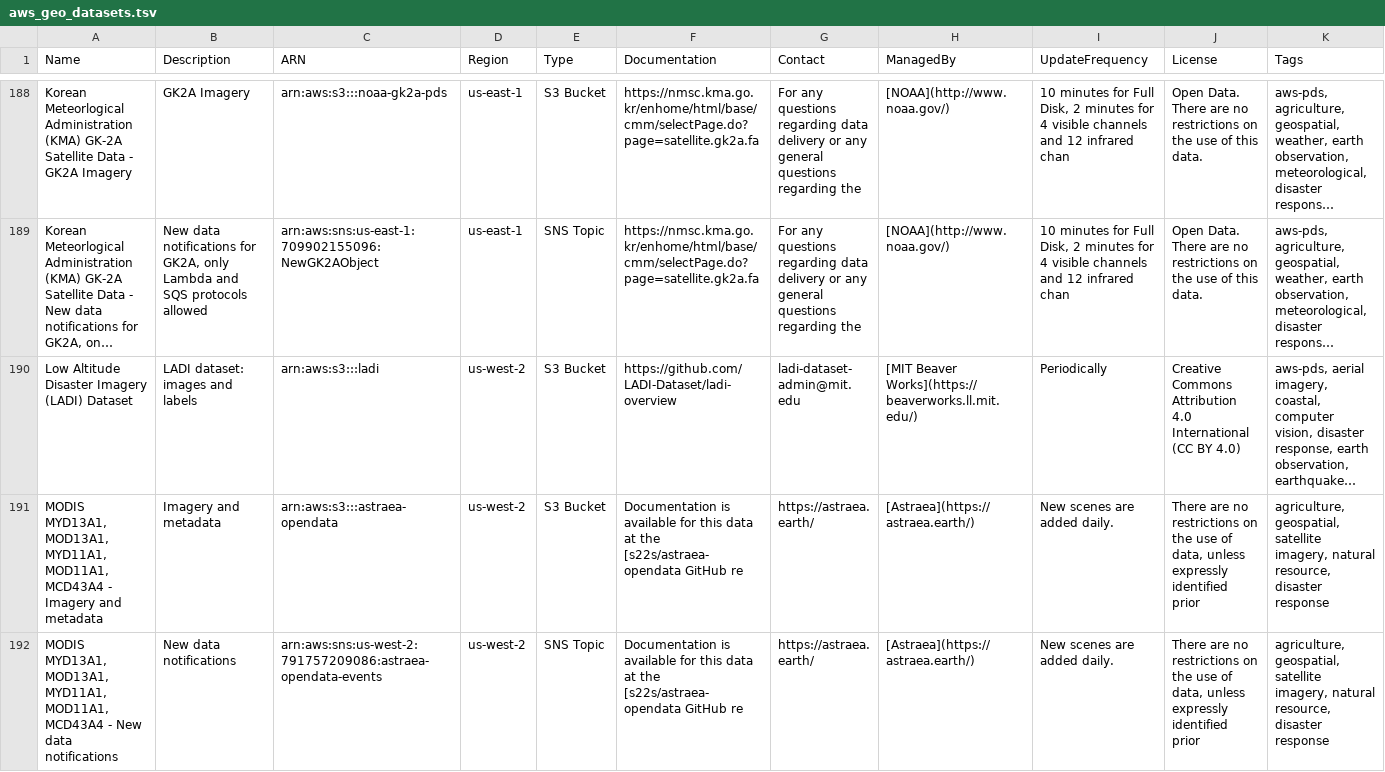
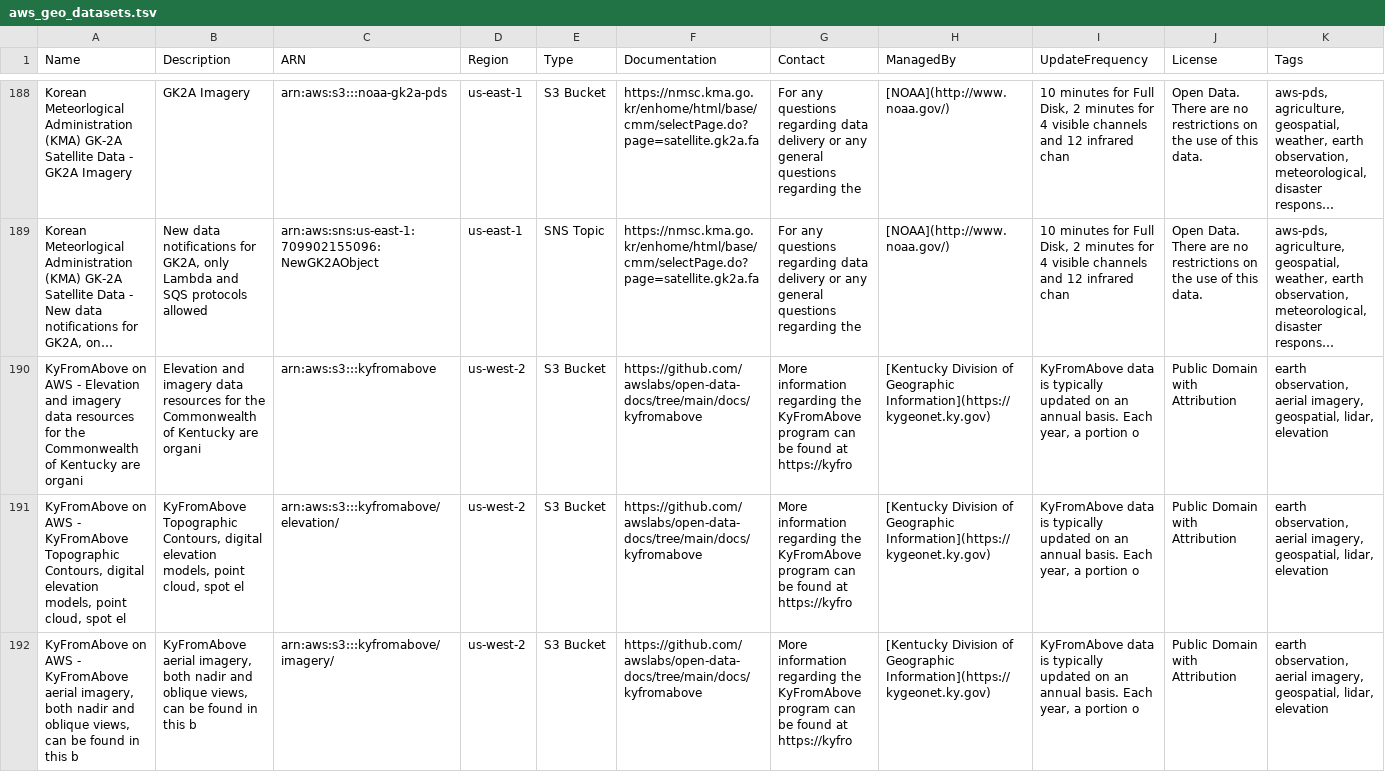
Before and after one commit to opengeos/aws-open-data-geo, a TSV file: aws_geo_datasets.tsv, drawn as a sheet; only a part is shown, gaps mark what is left out; the shorter side is filled out with more unchanged rows; long unchanged cells end in …; rows hold the shown columns only; the diff covers the shown part only; the diff names each change by its address in the sheet, - before the commit and + after, or states it on an @@ line.

```diff
--- a/aws_geo_datasets.tsv
+++ b/aws_geo_datasets.tsv
+row 190: KyFromAbove on AWS - Elevation and imagery data resources for the Commonwealth of Kentucky are organi | Elevation and imagery data resources for the Commonwealth of Kentucky are organi | arn:aws:s3:::kyfromabove | us-west-2 | S3 Bucket | https://github.com/awslabs/open-data-docs/tree/main/docs/kyfromabove | More information regarding the KyFromAbove program can be found at https://kyfro | [Kentucky Division of Geographic Information](https://kygeonet.ky.gov) | KyFromAbove data is typically updated on an annual basis. Each year, a portion o | Public Domain with Attribution | earth observation, aerial imagery, geospatial, lidar, elevation
+row 191: KyFromAbove on AWS - KyFromAbove Topographic Contours, digital elevation models, point cloud, spot el | KyFromAbove Topographic Contours, digital elevation models, point cloud, spot el | arn:aws:s3:::kyfromabove/elevation/ | us-west-2 | S3 Bucket | https://github.com/awslabs/open-data-docs/tree/main/docs/kyfromabove | More information regarding the KyFromAbove program can be found at https://kyfro | [Kentucky Division of Geographic Information](https://kygeonet.ky.gov) | KyFromAbove data is typically updated on an annual basis. Each year, a portion o | Public Domain with Attribution | earth observation, aerial imagery, geospatial, lidar, elevation
+row 192: KyFromAbove on AWS - KyFromAbove aerial imagery, both nadir and oblique views, can be found in this b | KyFromAbove aerial imagery, both nadir and oblique views, can be found in this b | arn:aws:s3:::kyfromabove/imagery/ | us-west-2 | S3 Bucket | https://github.com/awslabs/open-data-docs/tree/main/docs/kyfromabove | More information regarding the KyFromAbove program can be found at https://kyfro | [Kentucky Division of Geographic Information](https://kygeonet.ky.gov) | KyFromAbove data is typically updated on an annual basis. Each year, a portion o | Public Domain with Attribution | earth observation, aerial imagery, geospatial, lidar, elevation
```
Also changed, not shown: 6 added rows and 4 moved rows elsewhere in this file, 2 other files.
